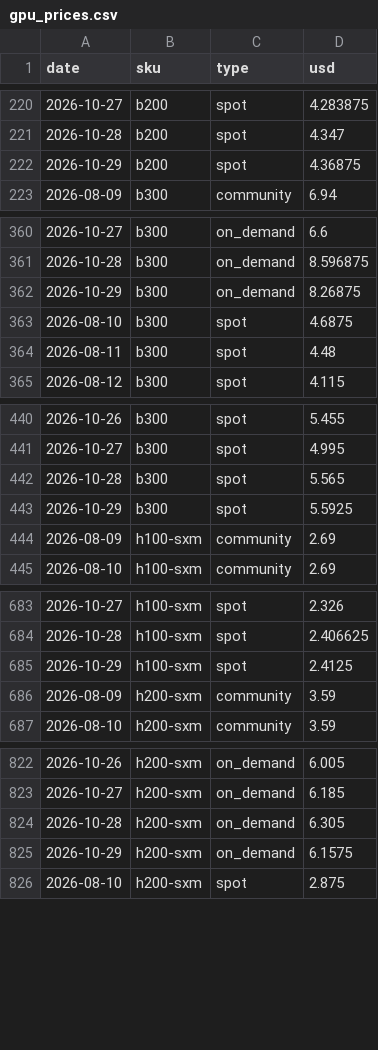
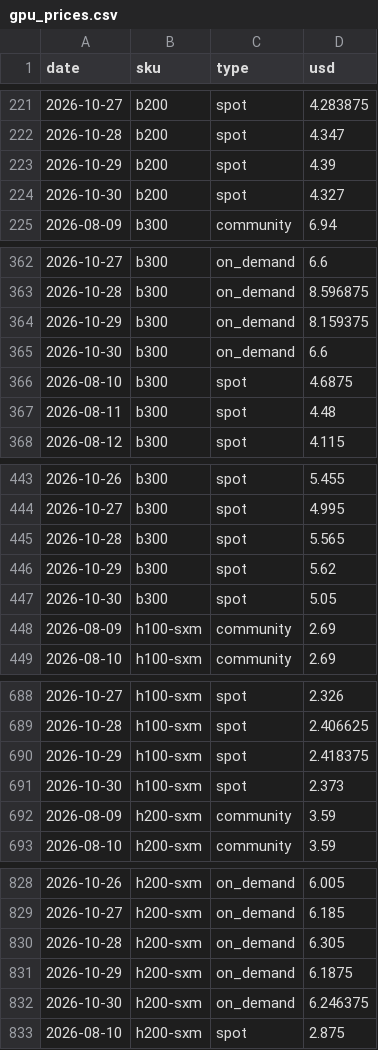
Before and after one commit to jejukairos/ai-credit-risk-dashboard, a CSV file: data/gpu_prices.csv, drawn as a sheet; only a part is shown, gaps mark what is left out; the diff covers the shown part only.

```diff
--- a/data/gpu_prices.csv
+++ b/data/gpu_prices.csv
@@ -221,3 +222,4 @@ date,sku,type,usd
 2026-10-28,b200,spot,4.347
-2026-10-29,b200,spot,4.36875
+2026-10-29,b200,spot,4.39
+2026-10-30,b200,spot,4.327
 2026-08-09,b300,community,6.94
@@ -361,3 +363,4 @@ date,sku,type,usd
 2026-10-28,b300,on_demand,8.596875
-2026-10-29,b300,on_demand,8.26875
+2026-10-29,b300,on_demand,8.159375
+2026-10-30,b300,on_demand,6.6
 2026-08-10,b300,spot,4.6875
@@ -442,3 +445,4 @@ date,sku,type,usd
 2026-10-28,b300,spot,5.565
-2026-10-29,b300,spot,5.5925
+2026-10-29,b300,spot,5.62
+2026-10-30,b300,spot,5.05
 2026-08-09,h100-sxm,community,2.69
@@ -684,3 +689,4 @@ date,sku,type,usd
 2026-10-28,h100-sxm,spot,2.406625
-2026-10-29,h100-sxm,spot,2.4125
+2026-10-29,h100-sxm,spot,2.418375
+2026-10-30,h100-sxm,spot,2.373
 2026-08-09,h200-sxm,community,3.59
@@ -824,3 +830,4 @@ date,sku,type,usd
 2026-10-28,h200-sxm,on_demand,6.305
-2026-10-29,h200-sxm,on_demand,6.1575
+2026-10-29,h200-sxm,on_demand,6.1875
+2026-10-30,h200-sxm,on_demand,6.246375
 2026-08-10,h200-sxm,spot,2.875
```
Also changed, not shown: 3 added rows and 1 edited cell elsewhere in this file, data/dram_daily.csv, data/fed_futures.csv, 35 other files.
